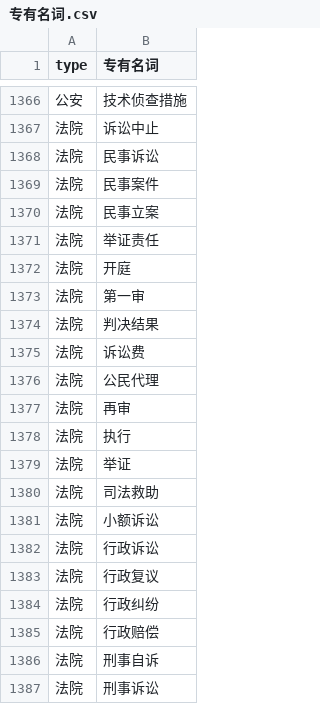
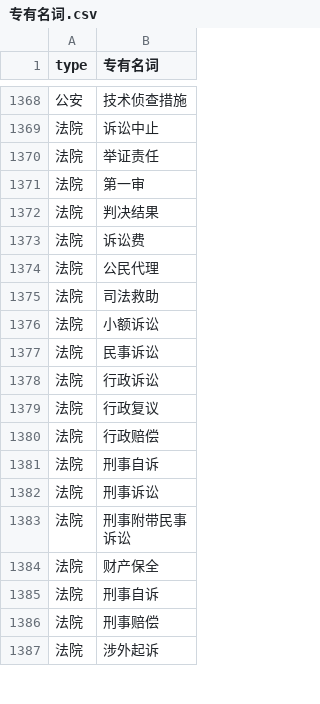
Before and after one commit to tsky-ygf/FYT_algorithm_project_bak, a CSV file: IntelligentConsultation/config/专有名词.csv, drawn as a sheet; only a part is shown, gaps mark what is left out; the shorter side is filled out with more unchanged rows; the diff covers the shown part only.

```diff
--- a/IntelligentConsultation/config/专有名词.csv
+++ b/IntelligentConsultation/config/专有名词.csv
@@ -1367,7 +1369,3 @@ type,专有名词
 法院,诉讼中止
-法院,民事诉讼
-法院,民事案件
-法院,民事立案
 法院,举证责任
-法院,开庭
 法院,第一审
@@ -1376,10 +1374,7 @@ type,专有名词
 法院,公民代理
-法院,再审
-法院,执行
-法院,举证
 法院,司法救助
 法院,小额诉讼
+法院,民事诉讼
 法院,行政诉讼
 法院,行政复议
-法院,行政纠纷
 法院,行政赔偿
```
Also changed, not shown: 9 added rows and 2 removed rows elsewhere in this file, 8 other files.
